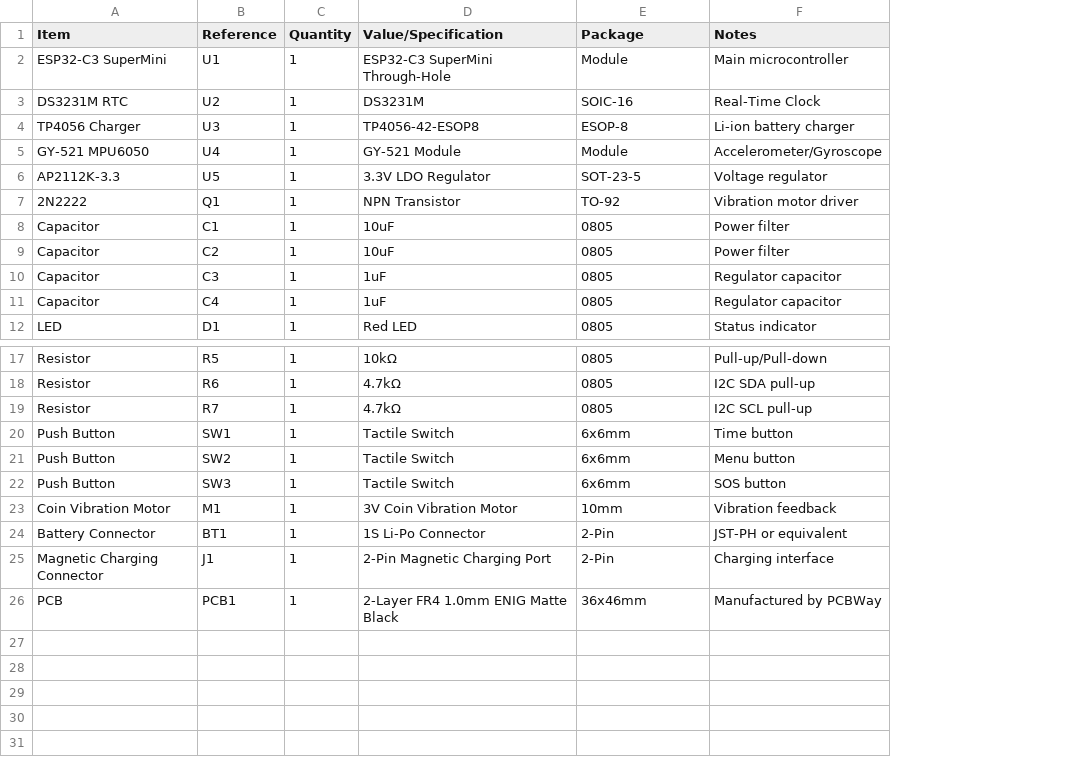
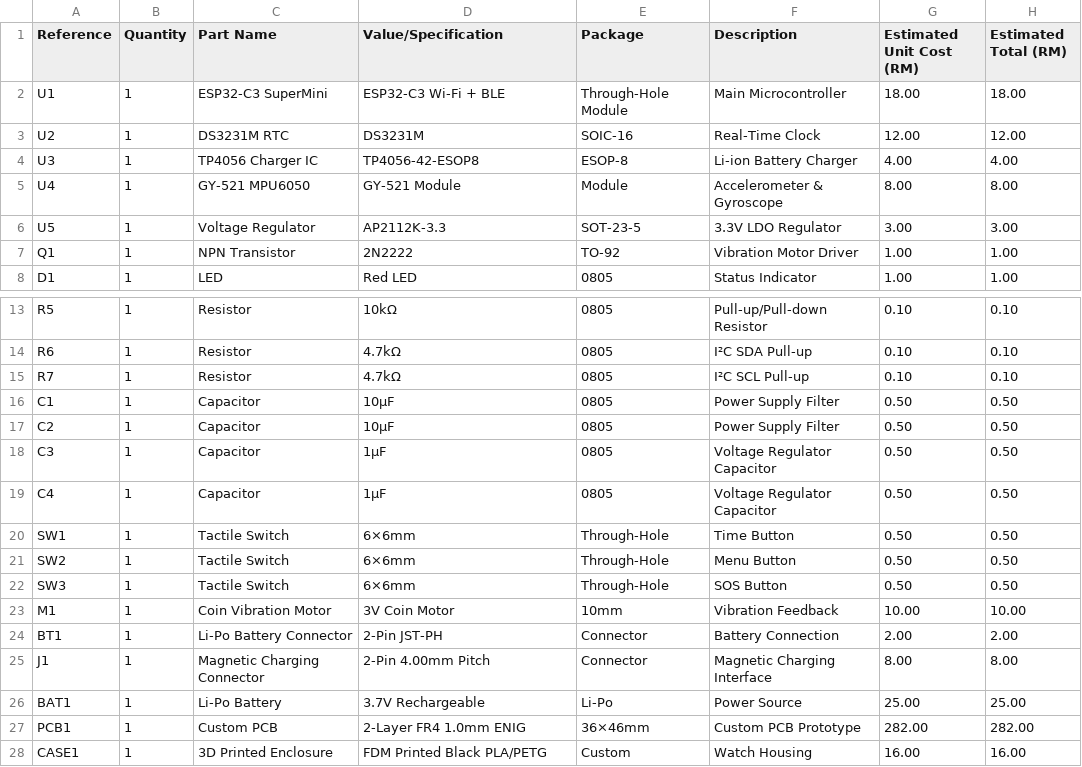
Before and after one commit to Danial-lab-dot/Vibra-Watch, a CSV file: Vibra1.csv, drawn as a sheet; only a part is shown, gaps mark what is left out; removed rows and columns are numbered as before the commit, all else as after; the diff names each change by its address in the sheet, - before the commit and + after, or states it on an @@ line.

Commit message:
Update Vibra1.csv

```diff
--- a/Vibra1.csv
+++ b/Vibra1.csv
-column A (Item), rows 2-7: ESP32-C3 SuperMini | DS3231M RTC | TP4056 Charger | GY-521 MPU6050 | AP2112K-3.3 | 2N2222; row 12: LED; rows 17-26: Resistor | Resistor | Resistor | Push Button | Push Button | Push Button | Coin Vibration Motor | Battery Connector | Magnetic Charging Connector | PCB
+column C (Part Name), rows 2-8: ESP32-C3 SuperMini | DS3231M RTC | TP4056 Charger IC | GY-521 MPU6050 | Voltage Regulator | NPN Transistor | LED; rows 13-15: all Resistor; rows 20-25: Tactile Switch | Tactile Switch | Tactile Switch | Coin Vibration Motor | Li-Po Battery Connector | Magnetic Charging Connector; row 27: Custom PCB
-column F (Notes), rows 2-7: Main microcontroller | Real-Time Clock | Li-ion battery charger | Accelerometer/Gyroscope | Voltage regulator | Vibration motor driver; row 12: Status indicator; rows 17-26: Pull-up/Pull-down | I2C SDA pull-up | I2C SCL pull-up | Time button | Menu button | SOS button | Vibration feedback | JST-PH or equivalent | Charging interface | Manufactured by PCBWay
+column F (Description), rows 2-8: Main Microcontroller | Real-Time Clock | Li-ion Battery Charger | Accelerometer & Gyroscope | 3.3V LDO Regulator | Vibration Motor Driver | Status Indicator; rows 13-15: Pull-up/Pull-down Resistor | I²C SDA Pull-up | I²C SCL Pull-up; rows 20-25: Time Button | Menu Button | SOS Button | Vibration Feedback | Battery Connection | Magnetic Charging Interface; row 27: Custom PCB Prototype
+column G (Estimated Unit Cost (RM)), rows 2-8: 18.00 | 12.00 | 4.00 | 8.00 | 3.00 | 1.00 | 1.00; rows 13-15: all 0.10; rows 20-25: 0.50 | 0.50 | 0.50 | 10.00 | 2.00 | 8.00; row 27: 282.00
+column H (Estimated Total (RM)), rows 2-8: 18.00 | 12.00 | 4.00 | 8.00 | 3.00 | 1.00 | 1.00; rows 13-15: all 0.10; rows 20-25: 0.50 | 0.50 | 0.50 | 10.00 | 2.00 | 8.00; row 27: 282.00
-D2 (Value/Specification): ESP32-C3 SuperMini Through-Hole
+D2 (Value/Specification): ESP32-C3 Wi-Fi + BLE
-E2 (Package): Module
+E2 (Package): Through-Hole Module
-D6 (Value/Specification): 3.3V LDO Regulator
+D6 (Value/Specification): AP2112K-3.3
-D7 (Value/Specification): NPN Transistor
+D7 (Value/Specification): 2N2222
-row 8: Capacitor | C1 | 1 | 10uF | 0805 | Power filter
-row 9: Capacitor | C2 | 1 | 10uF | 0805 | Power filter
-row 10: Capacitor | C3 | 1 | 1uF | 0805 | Regulator capacitor
-row 11: Capacitor | C4 | 1 | 1uF | 0805 | Regulator capacitor
+row 16: C1 | 1 | Capacitor | 10µF | 0805 | Power Supply Filter | 0.50 | 0.50
+row 17: C2 | 1 | Capacitor | 10µF | 0805 | Power Supply Filter | 0.50 | 0.50
+row 18: C3 | 1 | Capacitor | 1µF | 0805 | Voltage Regulator Capacitor | 0.50 | 0.50
+row 19: C4 | 1 | Capacitor | 1µF | 0805 | Voltage Regulator Capacitor | 0.50 | 0.50
-D20:D22 (Value/Specification): Tactile Switch
+D20:D22 (Value/Specification): 6×6mm
-E20:E22 (Package): 6x6mm
+E20:E22 (Package): Through-Hole
-D23 (Value/Specification): 3V Coin Vibration Motor
+D23 (Value/Specification): 3V Coin Motor
-D24 (Value/Specification): 1S Li-Po Connector
+D24 (Value/Specification): 2-Pin JST-PH
-E24:E25 (Package): 2-Pin
+E24:E25 (Package): Connector
-D25 (Value/Specification): 2-Pin Magnetic Charging Port
+D25 (Value/Specification): 2-Pin 4.00mm Pitch
+row 26: BAT1 | 1 | Li-Po Battery | 3.7V Rechargeable | Li-Po | Power Source | 25.00 | 25.00
-D27 (Value/Specification): 2-Layer FR4 1.0mm ENIG Matte Black
+D27 (Value/Specification): 2-Layer FR4 1.0mm ENIG
-E27 (Package): 36x46mm
+E27 (Package): 36×46mm
+row 28: CASE1 | 1 | 3D Printed Enclosure | FDM Printed Black PLA/PETG | Custom | Watch Housing | 16.00 | 16.00
```
